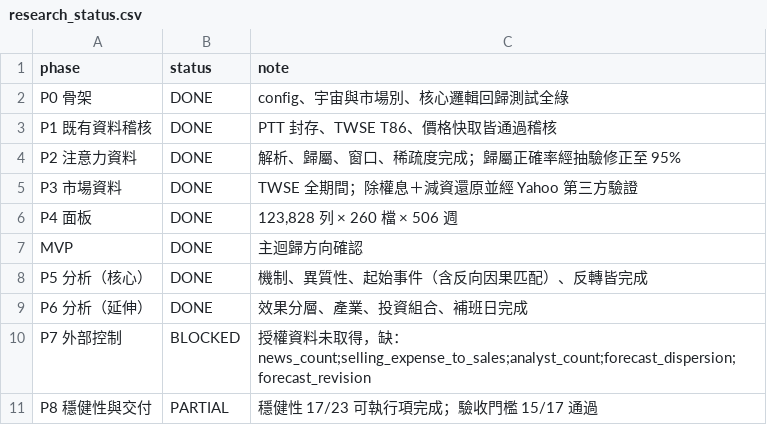
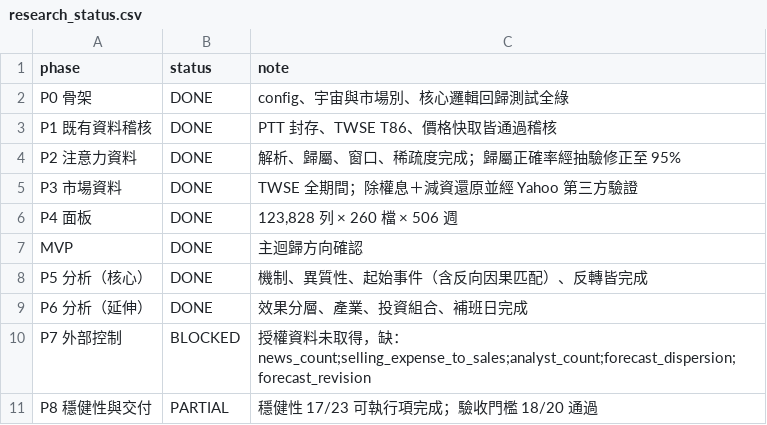
Before and after one commit to jameschen108/taiwan-attention-forecast, a CSV file: audit/research_status.csv, drawn as a sheet.

```diff
--- a/audit/research_status.csv
+++ b/audit/research_status.csv
@@ -10,2 +10,2 @@ P6 分析（延伸）,DONE,效果分層、產業、投資組合、補班日完
 P7 外部控制,BLOCKED,授權資料未取得，缺：news_count;selling_expense_to_sales;analyst_count;forecast_dispersion;forecast_revision
-P8 穩健性與交付,PARTIAL,穩健性 17/23 可執行項完成；驗收門檻 15/17 通過
+P8 穩健性與交付,PARTIAL,穩健性 17/23 可執行項完成；驗收門檻 18/20 通過
```
Also changed, not shown: audit/health_checks.csv, 8 other files.
